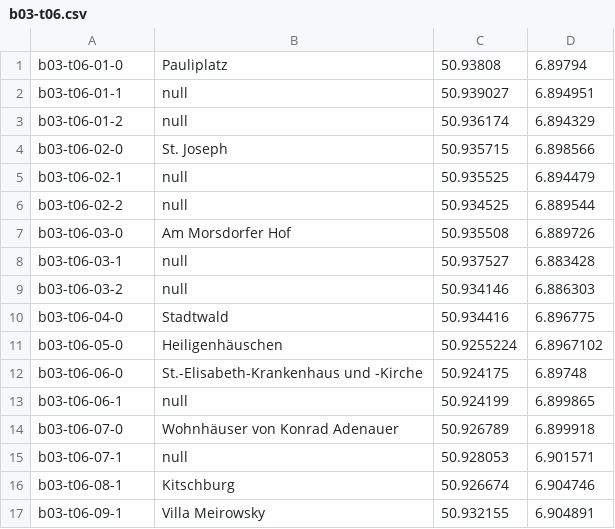
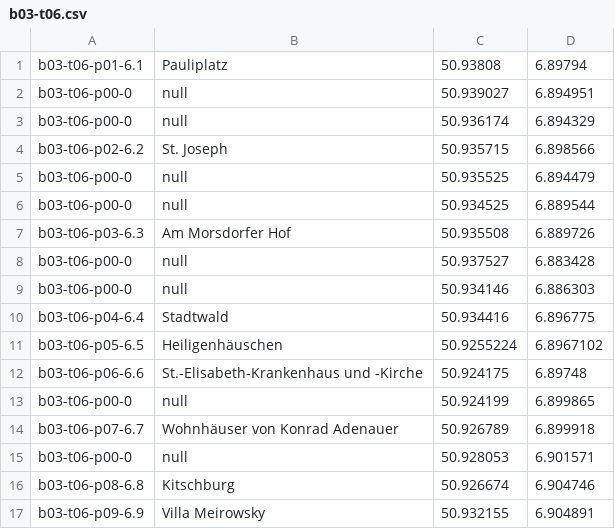
Before and after one commit to weberius/kulturpfadservice, a CSV file: src/main/resources/b03-t06.csv, drawn as a sheet.

```diff
--- a/src/main/resources/b03-t06.csv
+++ b/src/main/resources/b03-t06.csv
@@ -1,17 +1,17 @@
-b03-t06-01-0;Pauliplatz;50.93808;6.89794
-b03-t06-01-1;null;50.939027;6.894951
-b03-t06-01-2;null;50.936174;6.894329
-b03-t06-02-0;St. Joseph;50.935715;6.898566
-b03-t06-02-1;null;50.935525;6.894479
-b03-t06-02-2;null;50.934525;6.889544
-b03-t06-03-0;Am Morsdorfer Hof;50.935508;6.889726
-b03-t06-03-1;null;50.937527;6.883428
-b03-t06-03-2;null;50.934146;6.886303
-b03-t06-04-0;Stadtwald;50.934416;6.896775
-b03-t06-05-0;Heiligenhäuschen;50.9255224;6.8967102
-b03-t06-06-0;St.-Elisabeth-Krankenhaus und -Kirche;50.924175;6.89748
-b03-t06-06-1;null;50.924199;6.899865
-b03-t06-07-0;Wohnhäuser von Konrad Adenauer;50.926789;6.899918
-b03-t06-07-1;null;50.928053;6.901571
-b03-t06-08-1;Kitschburg;50.926674;6.904746
-b03-t06-09-1;Villa Meirowsky;50.932155;6.904891
+b03-t06-p01-6.1;Pauliplatz;50.93808;6.89794
+b03-t06-p00-0;null;50.939027;6.894951
+b03-t06-p00-0;null;50.936174;6.894329
+b03-t06-p02-6.2;St. Joseph;50.935715;6.898566
+b03-t06-p00-0;null;50.935525;6.894479
+b03-t06-p00-0;null;50.934525;6.889544
+b03-t06-p03-6.3;Am Morsdorfer Hof;50.935508;6.889726
+b03-t06-p00-0;null;50.937527;6.883428
+b03-t06-p00-0;null;50.934146;6.886303
+b03-t06-p04-6.4;Stadtwald;50.934416;6.896775
+b03-t06-p05-6.5;Heiligenhäuschen;50.9255224;6.8967102
+b03-t06-p06-6.6;St.-Elisabeth-Krankenhaus und -Kirche;50.924175;6.89748
+b03-t06-p00-0;null;50.924199;6.899865
+b03-t06-p07-6.7;Wohnhäuser von Konrad Adenauer;50.926789;6.899918
+b03-t06-p00-0;null;50.928053;6.901571
+b03-t06-p08-6.8;Kitschburg;50.926674;6.904746
+b03-t06-p09-6.9;Villa Meirowsky;50.932155;6.904891
```
Also changed, not shown: 2 other files.
